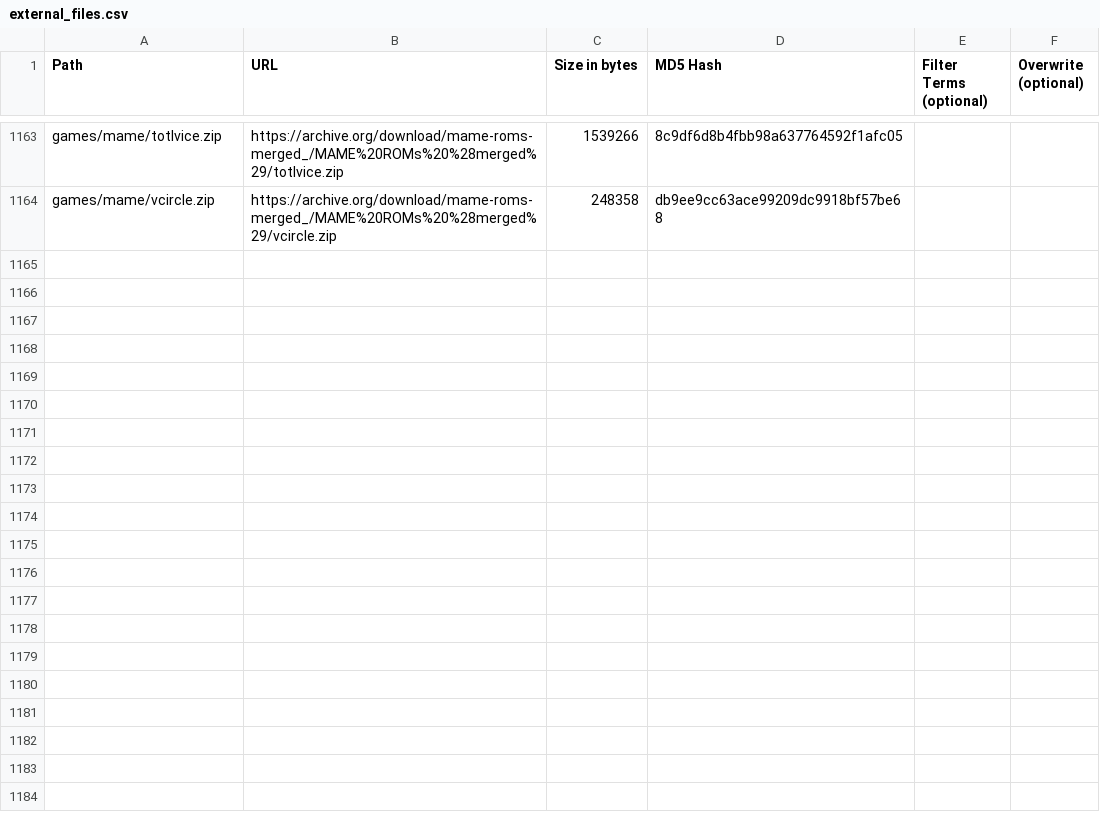
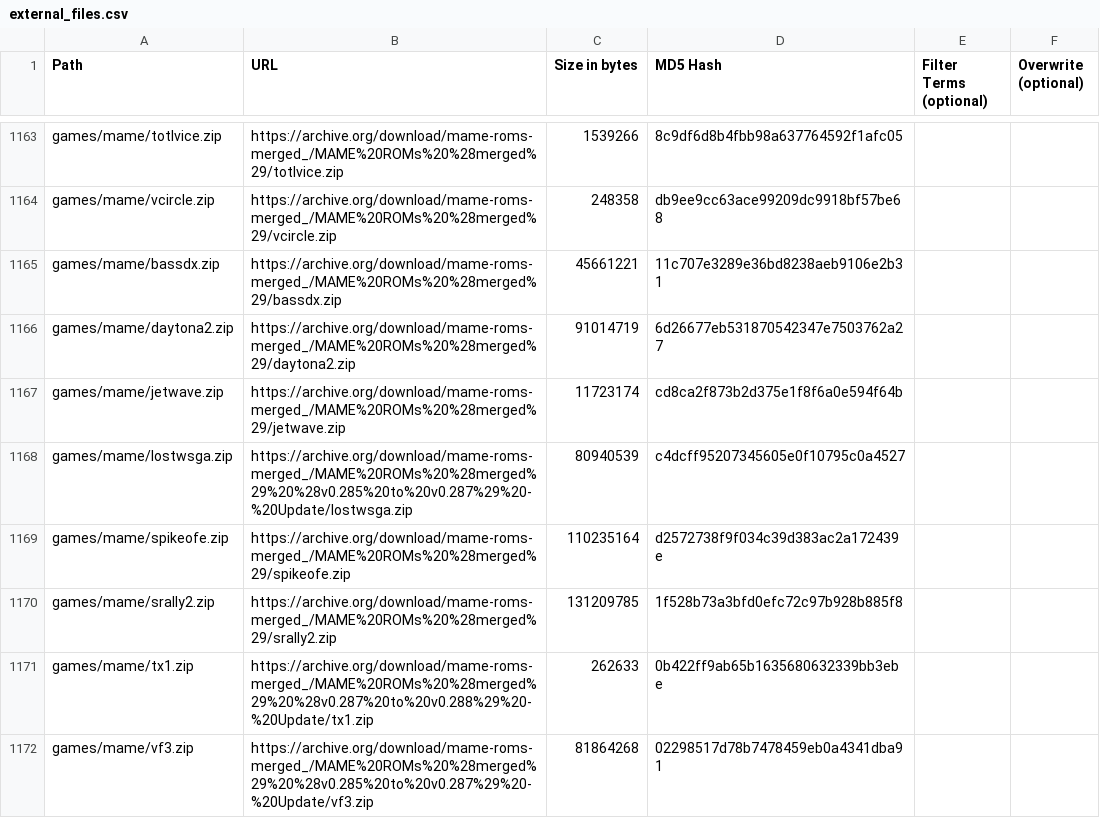
Before and after one commit to Beta-Mister/Cores, a CSV file: external_files.csv, drawn as a sheet; only a part is shown, gaps mark what is left out; the diff names each change by its address in the sheet, - before the commit and + after, or states it on an @@ line.

```diff
--- a/external_files.csv
+++ b/external_files.csv
+row 1165: games/mame/bassdx.zip | https://archive.org/download/mame-roms-merged_/MAME%20ROMs%20%28merged%29/bassdx.zip | 45661221 | 11c707e3289e36bd8238aeb9106e2b31
+row 1166: games/mame/daytona2.zip | https://archive.org/download/mame-roms-merged_/MAME%20ROMs%20%28merged%29/daytona2.zip | 91014719 | 6d26677eb531870542347e7503762a27
+row 1167: games/mame/jetwave.zip | https://archive.org/download/mame-roms-merged_/MAME%20ROMs%20%28merged%29/jetwave.zip | 11723174 | cd8ca2f873b2d375e1f8f6a0e594f64b
+row 1168: games/mame/lostwsga.zip | https://archive.org/download/mame-roms-merged_/MAME%20ROMs%20%28merged%29%20%28v0.285%20to%20v0.287%29%20-%20Update/lostwsga.zip | 80940539 | c4dcff95207345605e0f10795c0a4527
+row 1169: games/mame/spikeofe.zip | https://archive.org/download/mame-roms-merged_/MAME%20ROMs%20%28merged%29/spikeofe.zip | 110235164 | d2572738f9f034c39d383ac2a172439e
+row 1170: games/mame/srally2.zip | https://archive.org/download/mame-roms-merged_/MAME%20ROMs%20%28merged%29/srally2.zip | 131209785 | 1f528b73a3bfd0efc72c97b928b885f8
+row 1171: games/mame/tx1.zip | https://archive.org/download/mame-roms-merged_/MAME%20ROMs%20%28merged%29%20%28v0.287%20to%20v0.288%29%20-%20Update/tx1.zip | 262633 | 0b422ff9ab65b1635680632339bb3ebe
+row 1172: games/mame/vf3.zip | https://archive.org/download/mame-roms-merged_/MAME%20ROMs%20%28merged%29%20%28v0.285%20to%20v0.287%29%20-%20Update/vf3.zip | 81864268 | 02298517d78b7478459eb0a4341dba91
```
Also changed, not shown: 23 other files.
